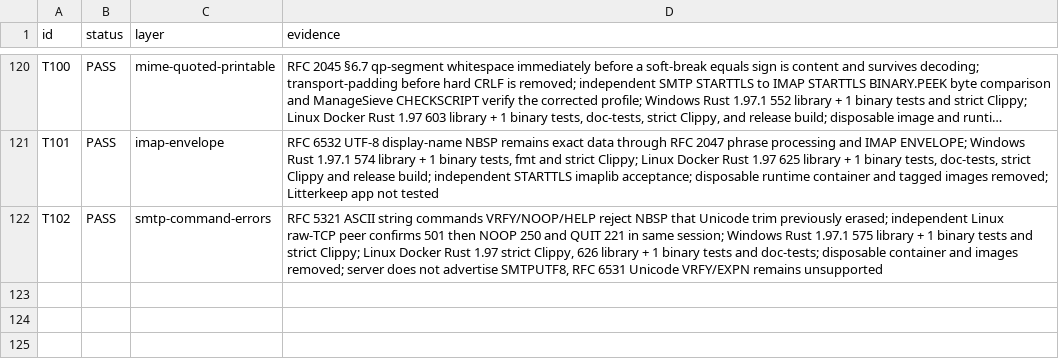
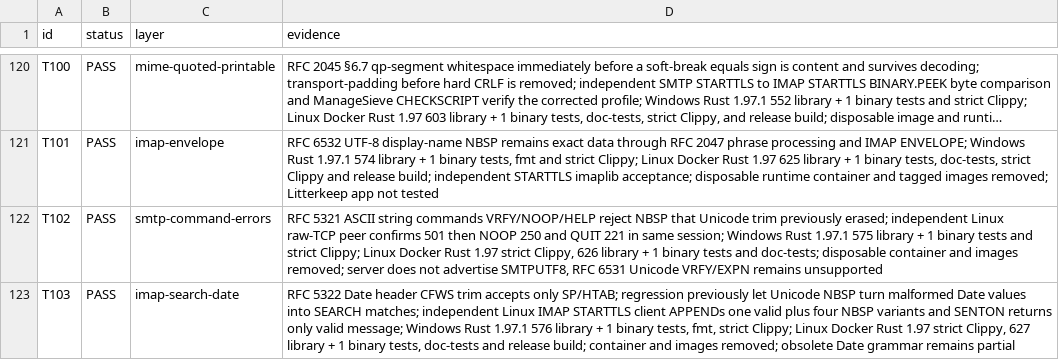
Before and after one commit to thepirateclub/litterkeep-server, a TSV file: docs/acceptance.tsv, drawn as a sheet; only a part is shown, gaps mark what is left out; long unchanged cells end in ….

Commit message:
fix(imap): restrict Date header trimming to RFC WSP

```diff
--- a/docs/acceptance.tsv
+++ b/docs/acceptance.tsv
@@ -122 +122,2 @@ T101	PASS	imap-envelope	RFC 6532 UTF-8 display-name NBSP remains exact data thro
 T102	PASS	smtp-command-errors	RFC 5321 ASCII string commands VRFY/NOOP/HELP reject NBSP that Unicode trim previously erased; independent Linux raw-TCP peer confirms 501 then NOOP 250 and QUIT 221 in same session; Windows Rust 1.97.1 575 library + 1 binary tests and strict Clippy; Linux Docker Rust 1.97 strict Clippy, 626 library + 1 binary tests and doc-tests; disposable container and images removed; server does not advertise SMTPUTF8, RFC 6531 Unicode VRFY/EXPN remains unsupported
+T103	PASS	imap-search-date	RFC 5322 Date header CFWS trim accepts only SP/HTAB; regression previously let Unicode NBSP turn malformed Date values into SEARCH matches; independent Linux IMAP STARTTLS client APPENDs one valid plus four NBSP variants and SENTON returns only valid message; Windows Rust 1.97.1 576 library + 1 binary tests, fmt, strict Clippy; Linux Docker Rust 1.97 strict Clippy, 627 library + 1 binary tests, doc-tests and release build; container and images removed; obsolete Date grammar remains partial
```
Also changed, not shown: 4 other files.
